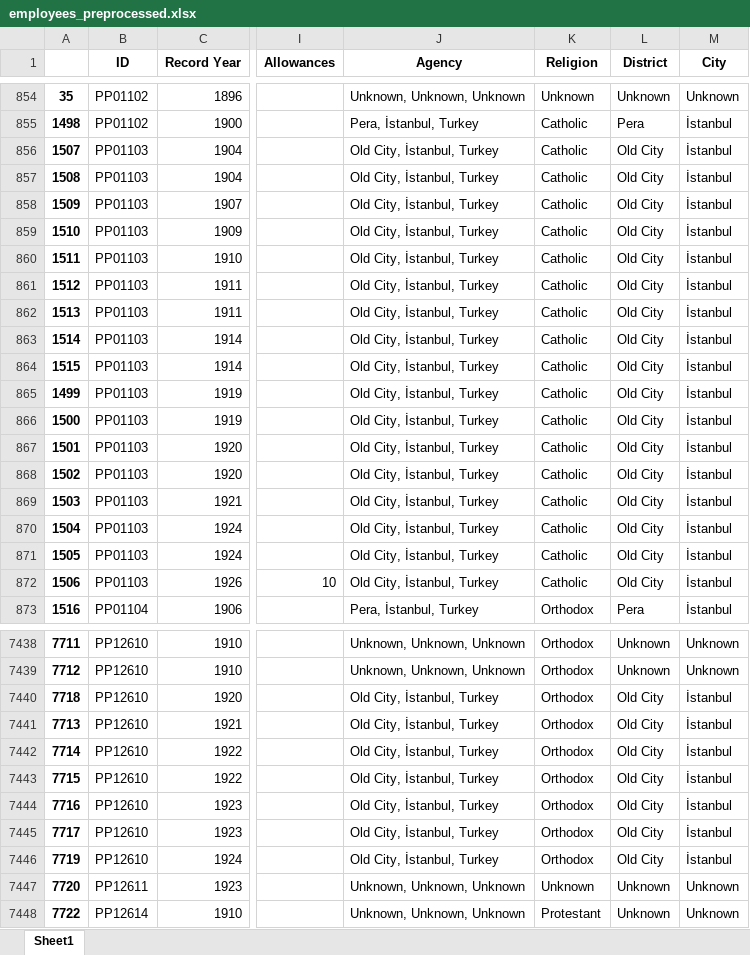
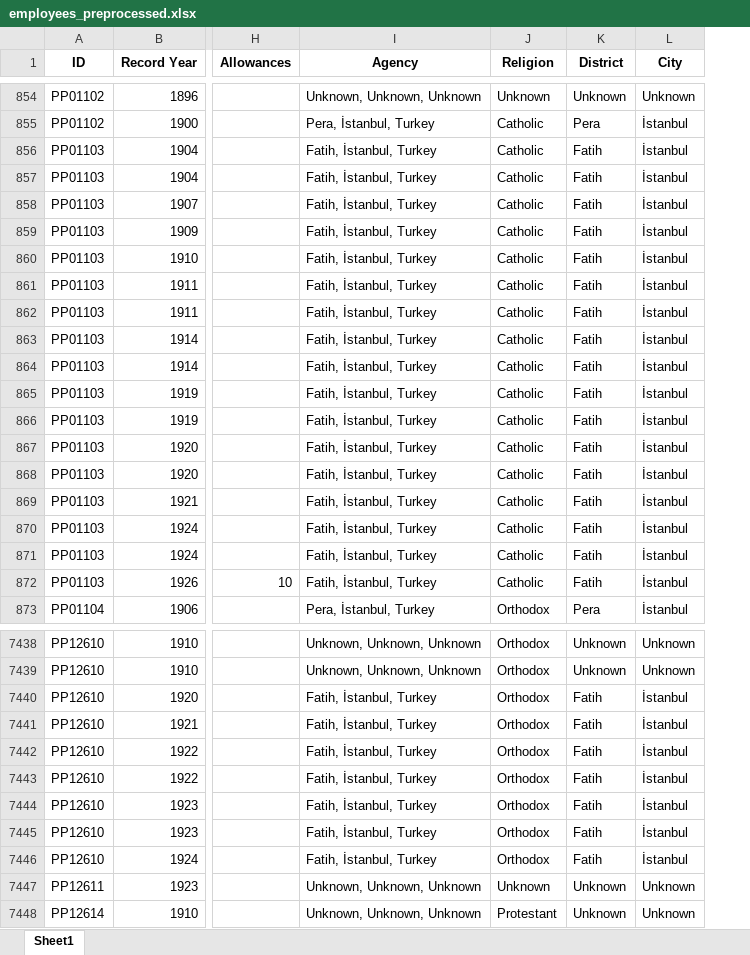
Before and after one commit to saglamcanhasan/ottoman-bank-data-analysis-project, an Excel workbook: backend/datasets/employees_preprocessed.xlsx, sheet Sheet1, drawn as a sheet; only a part is shown, gaps mark what is left out; values as stored, in another font and other column widths than the file's, no borders; removed rows and columns are numbered as before the commit, all else as after; the diff covers the shown part only; the diff names each change by its address in the sheet, - before the commit and + after, or states it on an @@ line.

```diff
--- a/backend/datasets/employees_preprocessed.xlsx (sheet Sheet1)
+++ b/backend/datasets/employees_preprocessed.xlsx (sheet Sheet1)
-column A, rows 854-873: 35 | 1498 | 1507 | 1508 | 1509 | 1510 | 1511 | 1512 | 1513 | 1514 | 1515 | 1499 | 1500 | 1501 | 1502 | 1503 | 1504 | 1505 | 1506 | 1516; rows 7438-7448: 7711 | 7712 | 7718 | 7713 | 7714 | 7715 | 7716 | 7717 | 7719 | 7720 | 7722
-I856:I872 (Agency): Old City, İstanbul, Turkey
+I856:I872 (Agency): Fatih, İstanbul, Turkey
-K856:K872 (District): Old City
+K856:K872 (District): Fatih
-I7440:I7446 (Agency): Old City, İstanbul, Turkey
+I7440:I7446 (Agency): Fatih, İstanbul, Turkey
-K7440:K7446 (District): Old City
+K7440:K7446 (District): Fatih
```
Also changed, not shown: 1367 edited cells elsewhere in this sheet, backend/datasets/agencies_preprocessed.xlsx, 7 other files.
